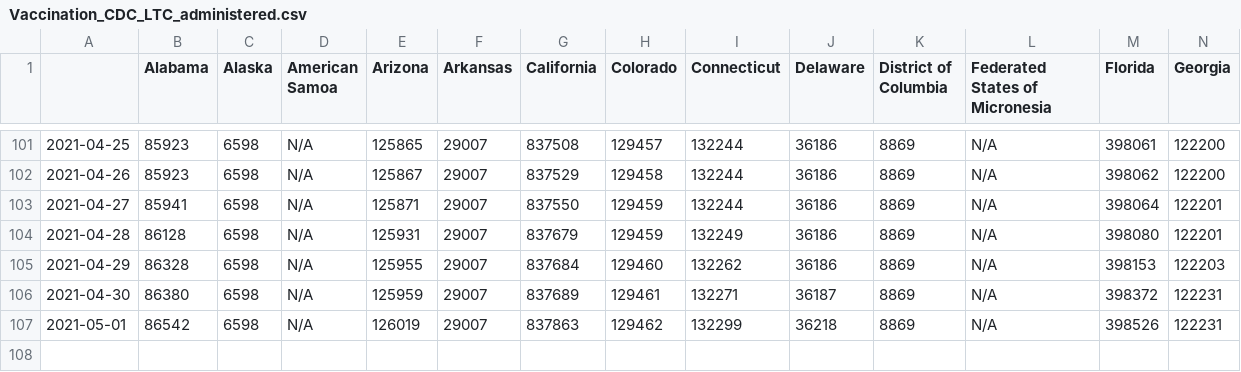
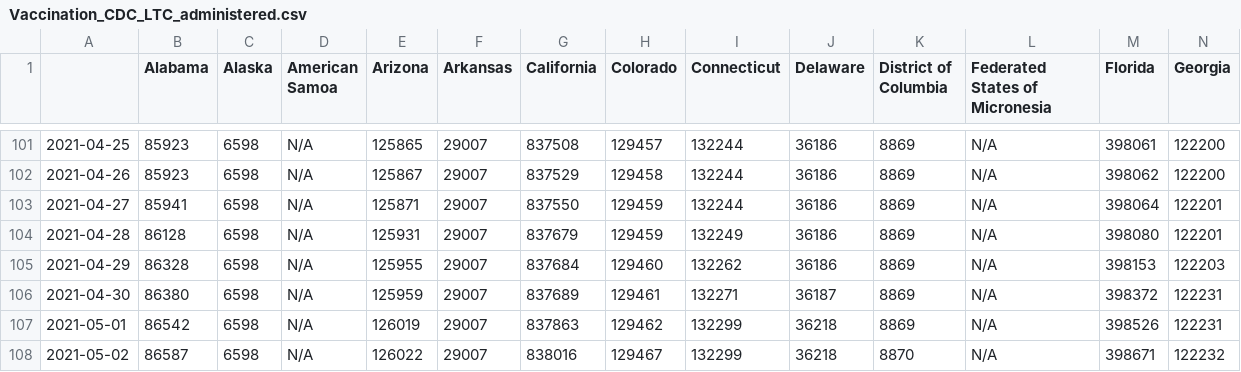
Before and after one commit to cmolodo/covid-19, a CSV file: Vaccination_CDC_LTC_administered.csv, drawn as a sheet; only a part is shown, gaps mark what is left out; rows hold the shown columns only; the diff names each change by its address in the sheet, - before the commit and + after, or states it on an @@ line.

```diff
--- a/Vaccination_CDC_LTC_administered.csv
+++ b/Vaccination_CDC_LTC_administered.csv
+row 108: 2021-05-02 | 86587 | 6598 | N/A | 126022 | 29007 | 838016 | 129467 | 132299 | 36218 | 8870 | N/A | 398671 | 122232
```
Also changed, not shown: MA_confirmed_cases_timeseries.csv, MA_counties_deaths_timeseries.csv, 11 other files.
